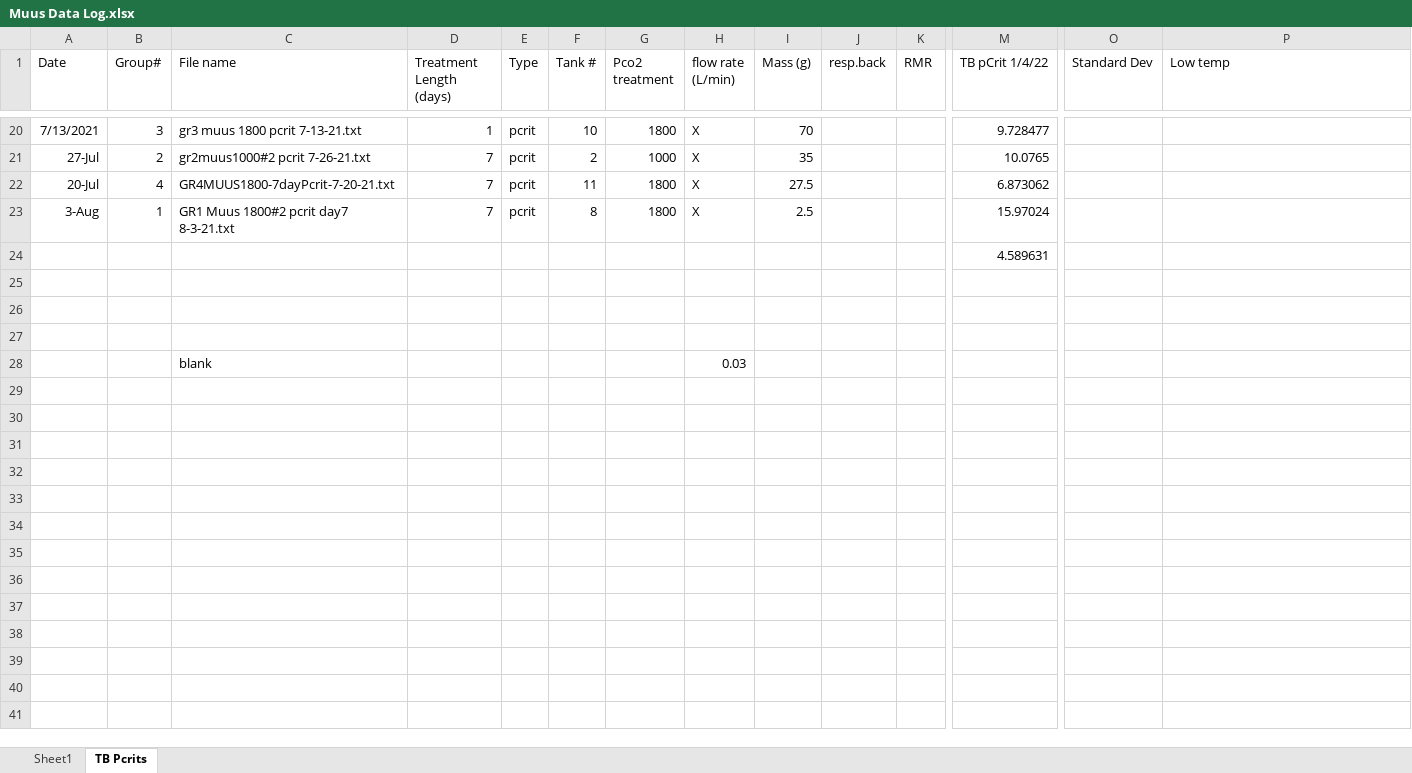
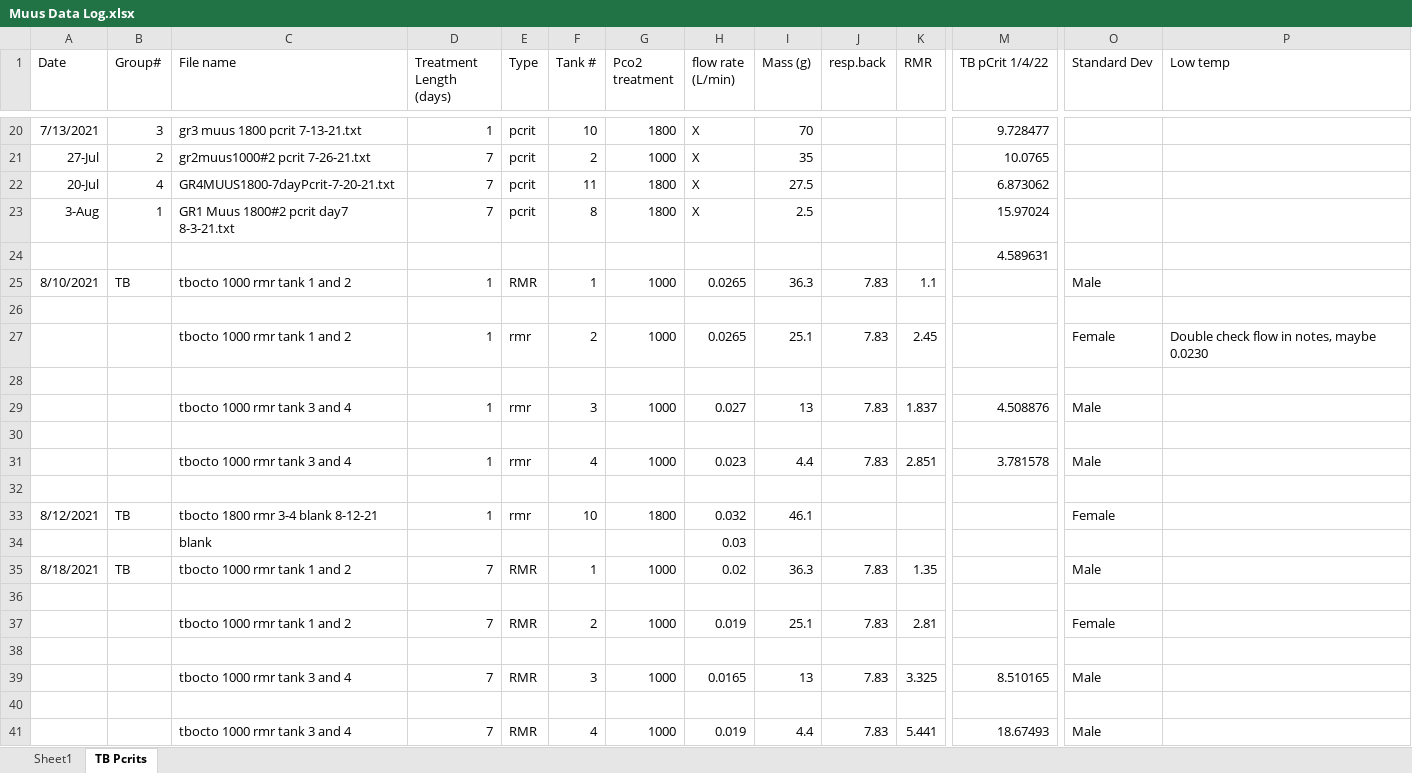
Before and after one commit to KirtOnthank/Muusoctopus_leioderma_respiration, an Excel workbook: Muus Data Log.xlsx, sheet TB Pcrits, drawn as a sheet; only a part is shown, gaps mark what is left out; values as stored, in another font and other column widths than the file's, no borders; rows hold the shown columns only; the diff names each change by its address in the sheet, - before the commit and + after, or states it on an @@ line.

Commit message:
updated tb octo pcrits

```diff
--- a/Muus Data Log.xlsx (sheet TB Pcrits)
+++ b/Muus Data Log.xlsx (sheet TB Pcrits)
+row 25: 8/10/2021 | TB | tbocto 1000 rmr tank 1 and 2 | 1 | RMR | 1 | 1000 | 0.0265 | 36.3 | 7.83 | 1.1 |  | Male
+row 27:  |  | tbocto 1000 rmr tank 1 and 2 | 1 | rmr | 2 | 1000 | 0.0265 | 25.1 | 7.83 | 2.45 |  | Female | Double check flow in notes, maybe 0.0230
+row 29:  |  | tbocto 1000 rmr tank 3 and 4 | 1 | rmr | 3 | 1000 | 0.027 | 13 | 7.83 | 1.837 | 4.508876 | Male
+row 31:  |  | tbocto 1000 rmr tank 3 and 4 | 1 | rmr | 4 | 1000 | 0.023 | 4.4 | 7.83 | 2.851 | 3.781578 | Male
+row 32: (empty)
+row 33: 8/12/2021 | TB | tbocto 1800 rmr 3-4 blank 8-12-21 | 1 | rmr | 10 | 1800 | 0.032 | 46.1 |  |  |  | Female
+row 35: 8/18/2021 | TB | tbocto 1000 rmr tank 1 and 2 | 7 | RMR | 1 | 1000 | 0.02 | 36.3 | 7.83 | 1.35 |  | Male
+row 36: (empty)
+row 37:  |  | tbocto 1000 rmr tank 1 and 2 | 7 | RMR | 2 | 1000 | 0.019 | 25.1 | 7.83 | 2.81 |  | Female
+row 38: (empty)
+row 39:  |  | tbocto 1000 rmr tank 3 and 4 | 7 | RMR | 3 | 1000 | 0.0165 | 13 | 7.83 | 3.325 | 8.510165 | Male
+row 40: (empty)
+row 41:  |  | tbocto 1000 rmr tank 3 and 4 | 7 | RMR | 4 | 1000 | 0.019 | 4.4 | 7.83 | 5.441 | 18.67493 | Male
```
Also changed, not shown: sheet Sheet1.
